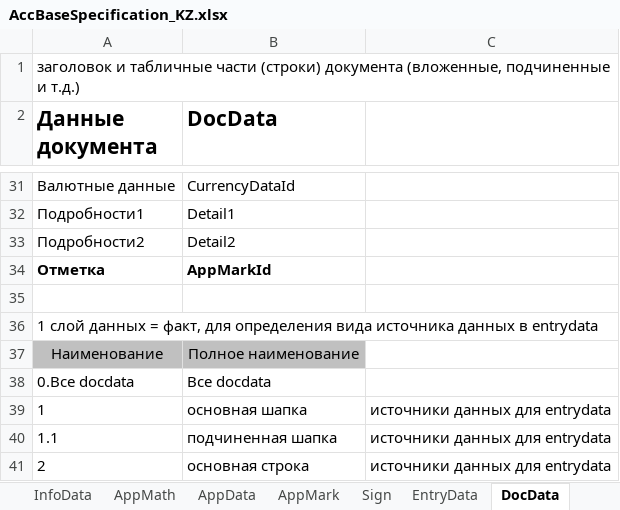
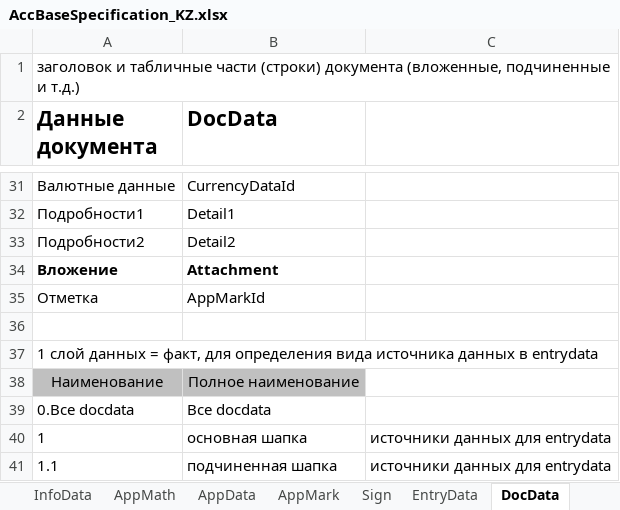
Before and after one commit to KursakovSA/AccBase, an Excel workbook: AccBaseSpecification_KZ.xlsx, sheet DocData, drawn as a sheet; only a part is shown, gaps mark what is left out; the shorter side is filled out with more unchanged rows; values as stored, in another font and other column widths than the file's, no borders; addresses are those after the commit; the diff names each change by its address in the sheet, - before the commit and + after, or states it on an @@ line.

```diff
--- a/AccBaseSpecification_KZ.xlsx (sheet DocData)
+++ b/AccBaseSpecification_KZ.xlsx (sheet DocData)
+row 34: Вложение | Attachment
-A35:B35 bold: on
+A35:B35 bold: off
```
Also changed, not shown: sheet InfoData, sheet EntryData.
